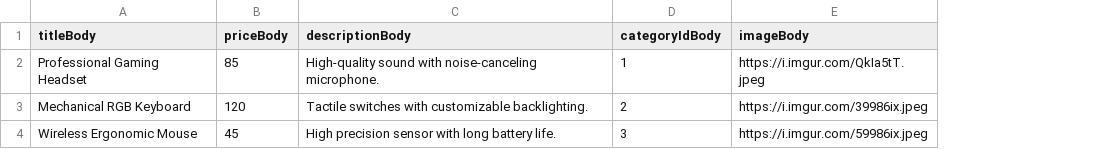
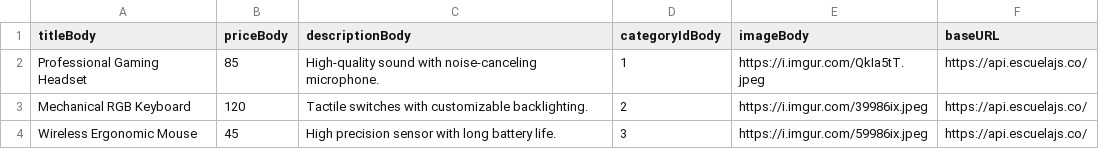
Before and after one commit to alkanf/api, a CSV file: Day6_platzi fake store api + test cases + external data, datadriven (Mini Project)/DataDriven.csv, drawn as a sheet; the diff names each change by its address in the sheet, - before the commit and + after, or states it on an @@ line.

Commit message:
refactored day6_platzi fake tore api for newman and jenkins, now can see newman reports on newman folder

```diff
--- a/Day6_platzi fake store api + test cases + external data, datadriven (Mini Project)/DataDriven.csv
+++ b/Day6_platzi fake store api + test cases + external data, datadriven (Mini Project)/DataDriven.csv
+column F (baseURL), rows 2-4: all https://api.escuelajs.co/
```
Also changed, not shown: 6 other files.
